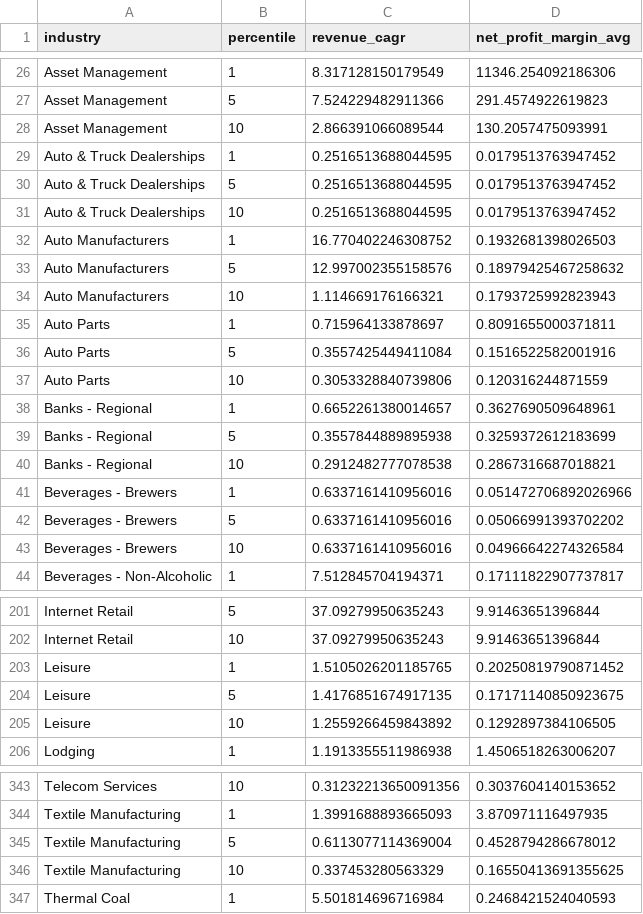
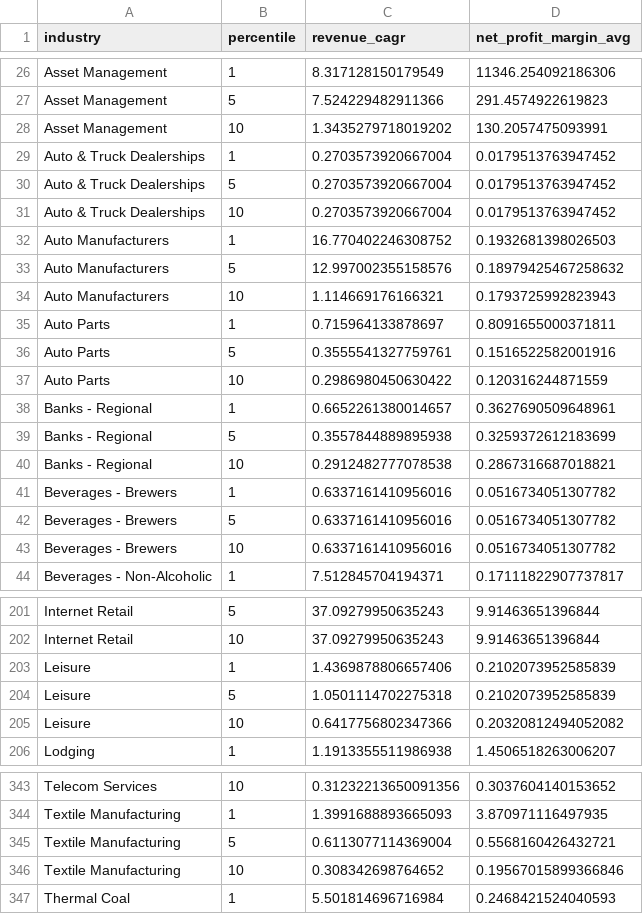
Before and after one commit to dones97/screener, a CSV file: data/cutoffs_table.csv, drawn as a sheet; only a part is shown, gaps mark what is left out; the diff covers the shown part only.

```diff
--- a/data/cutoffs_table.csv
+++ b/data/cutoffs_table.csv
@@ -27,6 +27,6 @@ Asset Management,1,8.317128150179549,11346.254092186306
 Asset Management,5,7.524229482911366,291.4574922619823
-Asset Management,10,2.866391066089544,130.2057475093991
-Auto & Truck Dealerships,1,0.2516513688044595,0.0179513763947452
-Auto & Truck Dealerships,5,0.2516513688044595,0.0179513763947452
-Auto & Truck Dealerships,10,0.2516513688044595,0.0179513763947452
+Asset Management,10,1.3435279718019202,130.2057475093991
+Auto & Truck Dealerships,1,0.2703573920667004,0.0179513763947452
+Auto & Truck Dealerships,5,0.2703573920667004,0.0179513763947452
+Auto & Truck Dealerships,10,0.2703573920667004,0.0179513763947452
 Auto Manufacturers,1,16.770402246308752,0.1932681398026503
@@ -35,4 +35,4 @@ Auto Manufacturers,10,1.114669176166321,0.1793725992823943
 Auto Parts,1,0.715964133878697,0.8091655000371811
-Auto Parts,5,0.3557425449411084,0.1516522582001916
-Auto Parts,10,0.3053328840739806,0.120316244871559
+Auto Parts,5,0.3555541327759761,0.1516522582001916
+Auto Parts,10,0.2986980450630422,0.120316244871559
 Banks - Regional,1,0.6652261380014657,0.3627690509648961
@@ -40,5 +40,5 @@ Banks - Regional,5,0.3557844889895938,0.3259372612183699
 Banks - Regional,10,0.2912482777078538,0.2867316687018821
-Beverages - Brewers,1,0.6337161410956016,0.051472706892026966
-Beverages - Brewers,5,0.6337161410956016,0.05066991393702202
-Beverages - Brewers,10,0.6337161410956016,0.04966642274326584
+Beverages - Brewers,1,0.6337161410956016,0.0516734051307782
+Beverages - Brewers,5,0.6337161410956016,0.0516734051307782
+Beverages - Brewers,10,0.6337161410956016,0.0516734051307782
 Beverages - Non-Alcoholic,1,7.512845704194371,0.17111822907737817
@@ -202,5 +202,5 @@ Internet Retail,5,37.09279950635243,9.91463651396844
 Internet Retail,10,37.09279950635243,9.91463651396844
-Leisure,1,1.5105026201185765,0.20250819790871452
-Leisure,5,1.4176851674917135,0.17171140850923675
-Leisure,10,1.2559266459843892,0.1292897384106505
+Leisure,1,1.4369878806657406,0.2102073952585839
+Leisure,5,1.0501114702275318,0.2102073952585839
+Leisure,10,0.6417756802347366,0.20320812494052082
 Lodging,1,1.1913355511986938,1.4506518263006207
@@ -344,4 +344,4 @@ Telecom Services,10,0.31232213650091356,0.3037604140153652
 Textile Manufacturing,1,1.3991688893665093,3.870971116497935
-Textile Manufacturing,5,0.6113077114369004,0.4528794286678012
-Textile Manufacturing,10,0.337453280563329,0.16550413691355625
+Textile Manufacturing,5,0.6113077114369004,0.5568160426432721
+Textile Manufacturing,10,0.308342698764652,0.19567015899366846
 Thermal Coal,1,5.501814696716984,0.2468421524040593
```
Also changed, not shown: 40 edited cells elsewhere in this file, data/metrics_table.csv.
